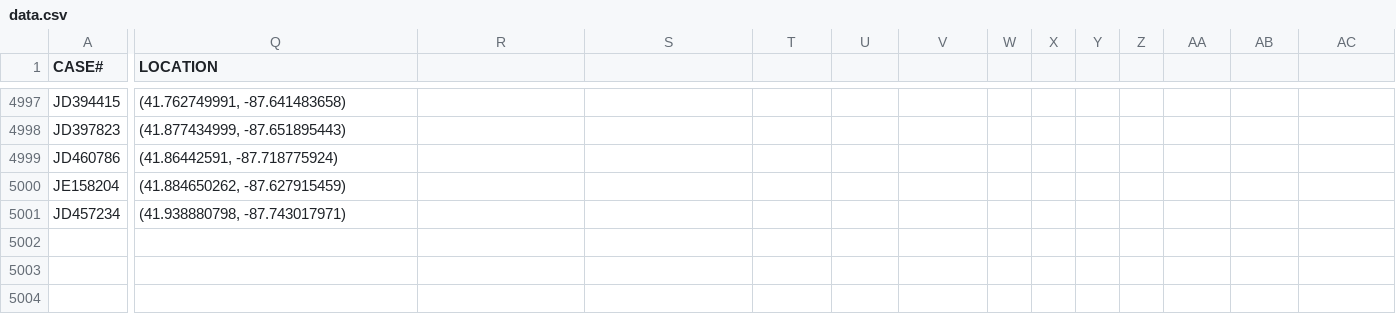
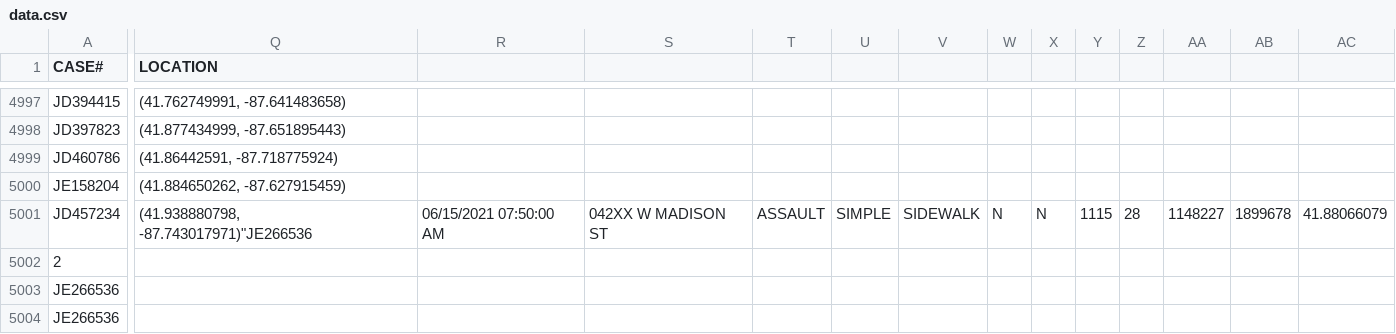
Before and after one commit to danish-97/SafePoint, a CSV file: data.csv, drawn as a sheet; only a part is shown, gaps mark what is left out; rows hold the shown columns only; the diff covers the shown part only; the diff names each change by its address in the sheet, - before the commit and + after, or states it on an @@ line.

```diff
--- a/data.csv
+++ b/data.csv
-Q5001 (LOCATION): (41.938880798, -87.743017971)
+Q5001 (LOCATION): (41.938880798, -87.743017971)"JE266536
-R5001: (empty)
+R5001: 06/15/2021 07:50:00 AM
-S5001: (empty)
+S5001: 042XX W MADISON ST
-T5001: (empty)
+T5001: ASSAULT
-U5001: (empty)
+U5001: SIMPLE
-V5001: (empty)
+V5001: SIDEWALK
-W5001: (empty)
+W5001: N
-X5001: (empty)
+X5001: N
-Y5001: (empty)
+Y5001: 1115
-Z5001: (empty)
+Z5001: 28
-AA5001: (empty)
+AA5001: 1148227
-AB5001: (empty)
+AB5001: 1899678
-AC5001: (empty)
+AC5001: 41.88066079
+row 5002: 2
+row 5003: JE266536
+row 5004: JE266536
```
Also changed, not shown: 2 edited cells elsewhere in this file, 5 other files.
